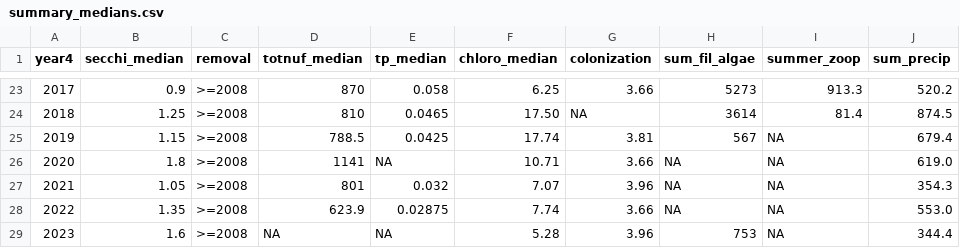
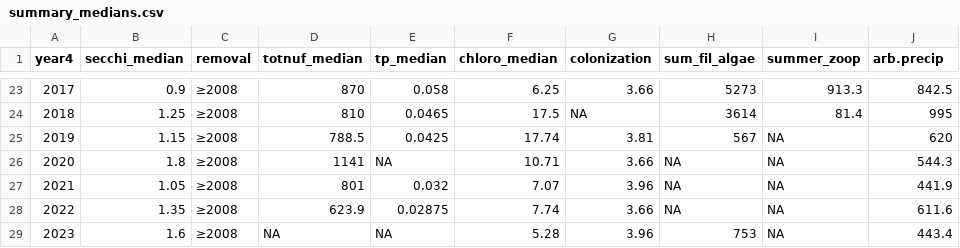
Before and after one commit to algorsky/wingra.carp, a CSV file: data/summary_medians.csv, drawn as a sheet; only a part is shown, gaps mark what is left out; the diff covers the shown part only.

```diff
--- a/data/summary_medians.csv
+++ b/data/summary_medians.csv
@@ -1 +1 @@
-year4,secchi_median,removal,totnuf_median,tp_median,chloro_median,colonization,sum_fil_algae,summer_zoop,sum_precip
+year4,secchi_median,removal,totnuf_median,tp_median,chloro_median,colonization,sum_fil_algae,summer_zoop,arb.precip
@@ -23,7 +23,7 @@ year4,secchi_median,removal,totnuf_median,tp_median,chloro_median,colonization,s
-2017,0.9,>=2008,870,0.058,6.25,3.66,5273,913.3,520.2
-2018,1.25,>=2008,810,0.0465,17.50,NA,3614,81.4,874.5
-2019,1.15,>=2008,788.5,0.0425,17.74,3.81,567,NA,679.4
-2020,1.8,>=2008,1141,NA,10.71,3.66,NA,NA,619.0
-2021,1.05,>=2008,801,0.032,7.07,3.96,NA,NA,354.3
-2022,1.35,>=2008,623.9,0.02875,7.74,3.66,NA,NA,553.0
-2023,1.6,>=2008,NA,NA,5.28,3.96,753,NA,344.4
+2017,0.9,≥2008,870,0.058,6.25,3.66,5273,913.3,842.5
+2018,1.25,≥2008,810,0.0465,17.5,NA,3614,81.4,995
+2019,1.15,≥2008,788.5,0.0425,17.74,3.81,567,NA,620
+2020,1.8,≥2008,1141,NA,10.71,3.66,NA,NA,544.3
+2021,1.05,≥2008,801,0.032,7.07,3.96,NA,NA,441.9
+2022,1.35,≥2008,623.9,0.02875,7.74,3.66,NA,NA,611.6
+2023,1.6,≥2008,NA,NA,5.28,3.96,753,NA,443.4
```
Also changed, not shown: 40 edited cells elsewhere in this file, 1 other file.
